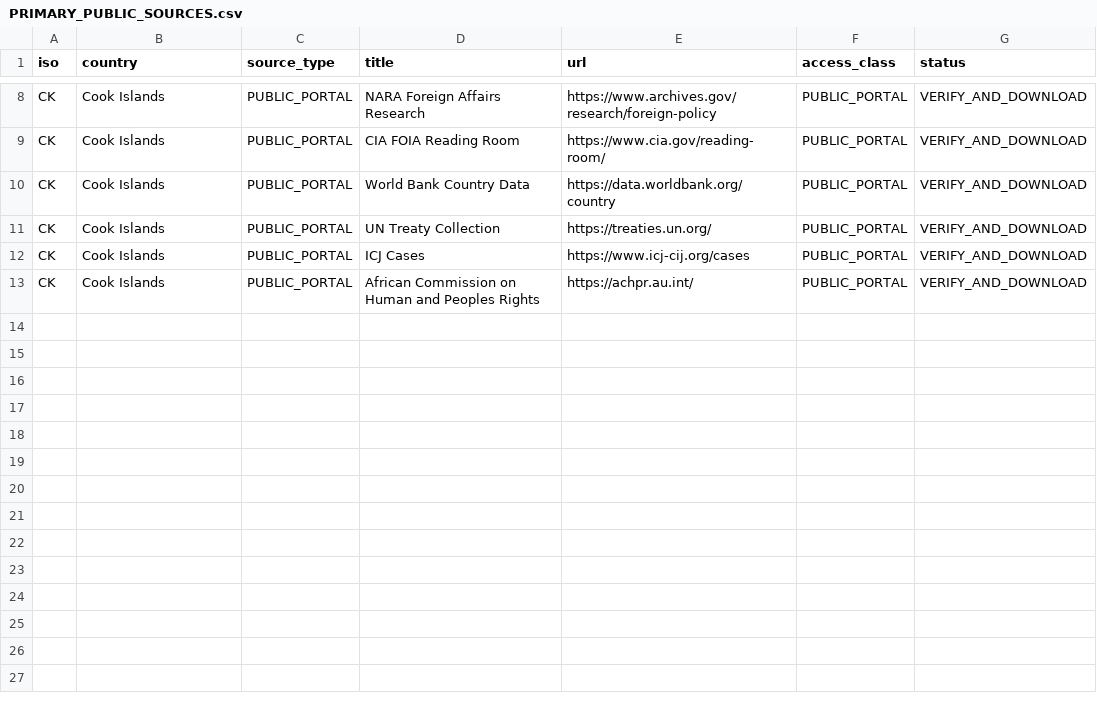
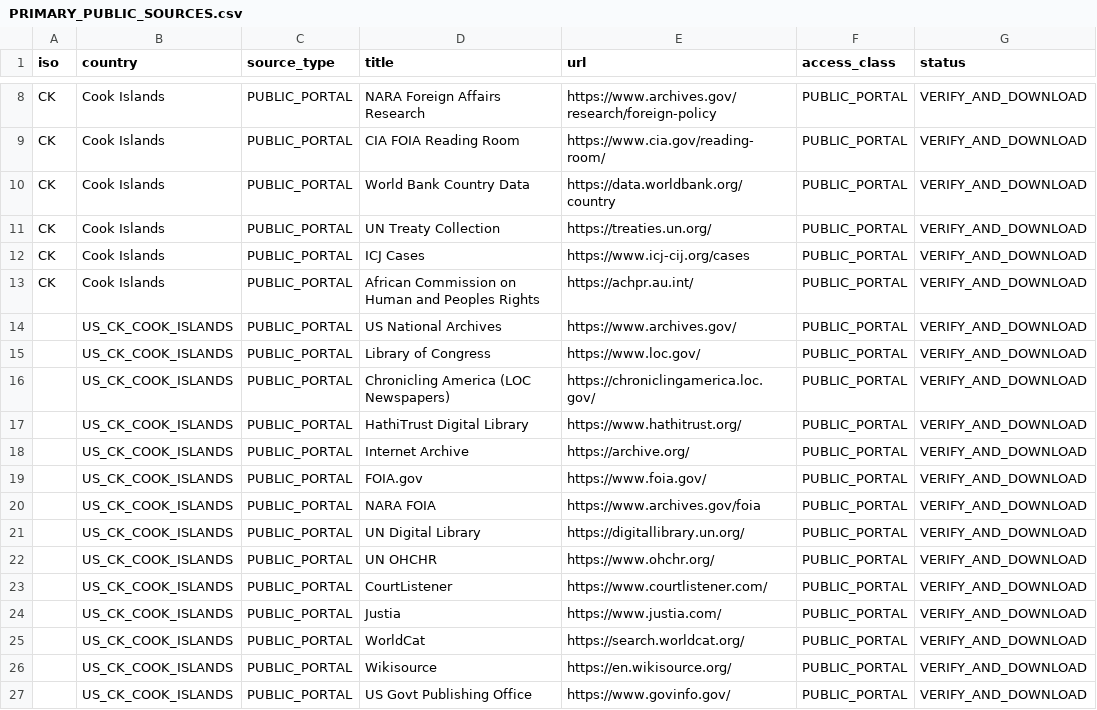
Before and after one commit to GlobalRestitutionAlliance/pacific-us-ck-cook-islands-master-litigation, a CSV file: 03_Evidentiary_Exhibits/PRIMARY_PUBLIC_SOURCES.csv, drawn as a sheet; only a part is shown, gaps mark what is left out; the diff names each change by its address in the sheet, - before the commit and + after, or states it on an @@ line.

Commit message:
Expand primary public source registries (Batch 2)

```diff
--- a/03_Evidentiary_Exhibits/PRIMARY_PUBLIC_SOURCES.csv
+++ b/03_Evidentiary_Exhibits/PRIMARY_PUBLIC_SOURCES.csv
+row 14:  | US_CK_COOK_ISLANDS | PUBLIC_PORTAL | US National Archives | https://www.archives.gov/ | PUBLIC_PORTAL | VERIFY_AND_DOWNLOAD
+row 15:  | US_CK_COOK_ISLANDS | PUBLIC_PORTAL | Library of Congress | https://www.loc.gov/ | PUBLIC_PORTAL | VERIFY_AND_DOWNLOAD
+row 16:  | US_CK_COOK_ISLANDS | PUBLIC_PORTAL | Chronicling America (LOC Newspapers) | https://chroniclingamerica.loc.gov/ | PUBLIC_PORTAL | VERIFY_AND_DOWNLOAD
+row 17:  | US_CK_COOK_ISLANDS | PUBLIC_PORTAL | HathiTrust Digital Library | https://www.hathitrust.org/ | PUBLIC_PORTAL | VERIFY_AND_DOWNLOAD
+row 18:  | US_CK_COOK_ISLANDS | PUBLIC_PORTAL | Internet Archive | https://archive.org/ | PUBLIC_PORTAL | VERIFY_AND_DOWNLOAD
+row 19:  | US_CK_COOK_ISLANDS | PUBLIC_PORTAL | FOIA.gov | https://www.foia.gov/ | PUBLIC_PORTAL | VERIFY_AND_DOWNLOAD
+row 20:  | US_CK_COOK_ISLANDS | PUBLIC_PORTAL | NARA FOIA | https://www.archives.gov/foia | PUBLIC_PORTAL | VERIFY_AND_DOWNLOAD
+row 21:  | US_CK_COOK_ISLANDS | PUBLIC_PORTAL | UN Digital Library | https://digitallibrary.un.org/ | PUBLIC_PORTAL | VERIFY_AND_DOWNLOAD
+row 22:  | US_CK_COOK_ISLANDS | PUBLIC_PORTAL | UN OHCHR | https://www.ohchr.org/ | PUBLIC_PORTAL | VERIFY_AND_DOWNLOAD
+row 23:  | US_CK_COOK_ISLANDS | PUBLIC_PORTAL | CourtListener | https://www.courtlistener.com/ | PUBLIC_PORTAL | VERIFY_AND_DOWNLOAD
+row 24:  | US_CK_COOK_ISLANDS | PUBLIC_PORTAL | Justia | https://www.justia.com/ | PUBLIC_PORTAL | VERIFY_AND_DOWNLOAD
+row 25:  | US_CK_COOK_ISLANDS | PUBLIC_PORTAL | WorldCat | https://search.worldcat.org/ | PUBLIC_PORTAL | VERIFY_AND_DOWNLOAD
+row 26:  | US_CK_COOK_ISLANDS | PUBLIC_PORTAL | Wikisource | https://en.wikisource.org/ | PUBLIC_PORTAL | VERIFY_AND_DOWNLOAD
+row 27:  | US_CK_COOK_ISLANDS | PUBLIC_PORTAL | US Govt Publishing Office | https://www.govinfo.gov/ | PUBLIC_PORTAL | VERIFY_AND_DOWNLOAD
```
Also changed, not shown: 2 other files.
